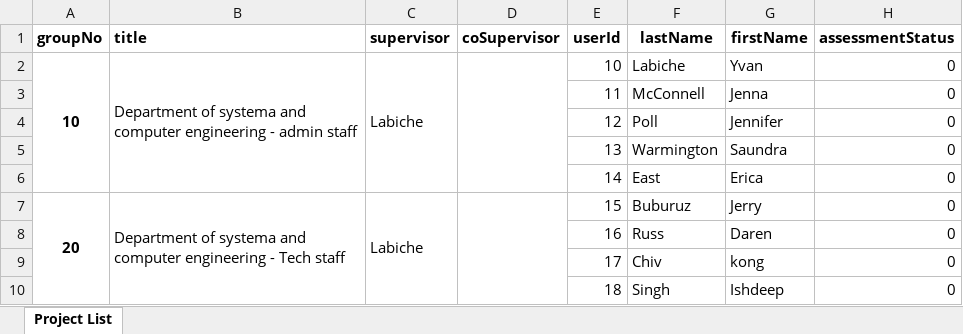
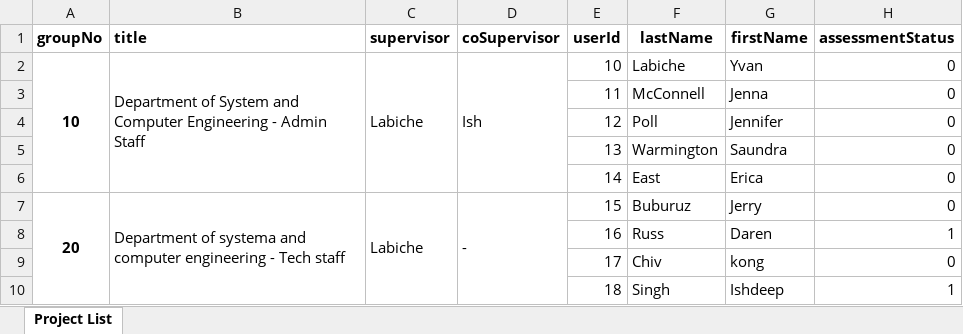
Before and after one commit to Singh-Ish/selfassessment, an Excel workbook: sapp/static/docs/projectDetails.xlsx, sheet Project List, drawn as a sheet; values as stored, in another font and other column widths than the file's, no borders; the diff names each change by its address in the sheet, - before the commit and + after, or states it on an @@ line.

```diff
--- a/sapp/static/docs/projectDetails.xlsx (sheet Project List)
+++ b/sapp/static/docs/projectDetails.xlsx (sheet Project List)
-B2 (title): Department of systema and computer engineering - admin staff
+B2 (title): Department of System and Computer Engineering - Admin Staff
-D2 (coSupervisor): (empty)
+D2 (coSupervisor): Ish
-D7 (coSupervisor): (empty)
+D7 (coSupervisor): -
-H8 (assessmentStatus): 0
+H8 (assessmentStatus): 1
-H10 (assessmentStatus): 0
+H10 (assessmentStatus): 1
```
Also changed, not shown: assessmentresult.xlsx, sapp/static/docs/rubicsMetrix.xlsx, 11 other files.
